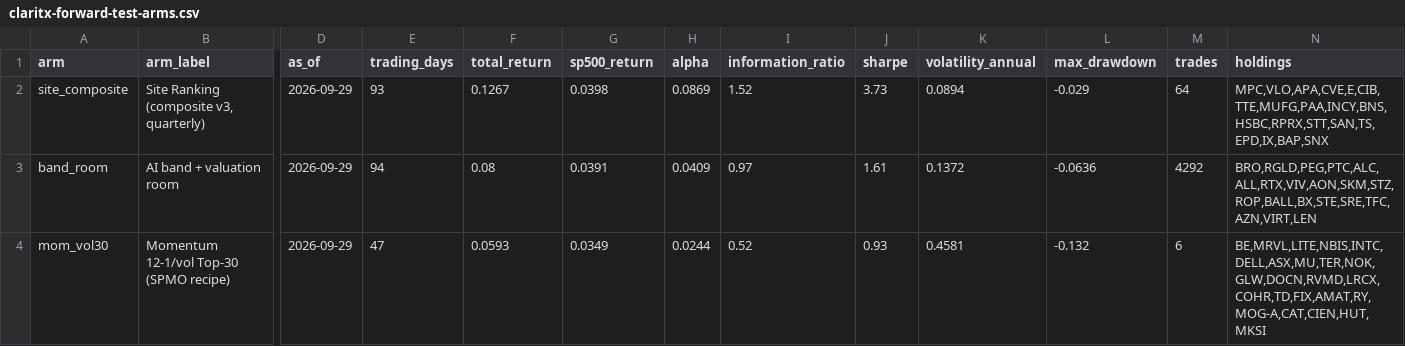
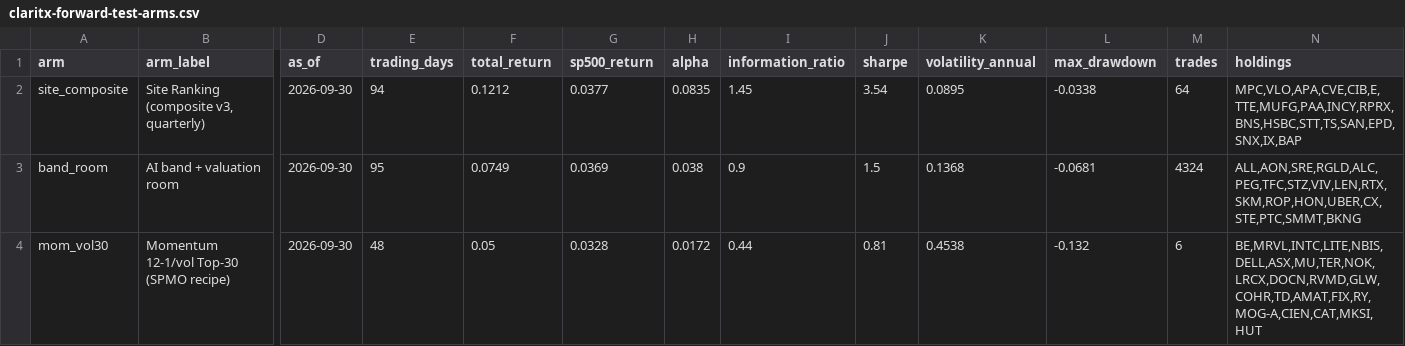
Before and after one commit to Orcules/claritx-forward-test, a CSV file: data/claritx-forward-test-arms.csv, drawn as a sheet; only a part is shown, gaps mark what is left out; the diff covers the shown part only; the diff names each change by its address in the sheet, - before the commit and + after, or states it on an @@ line.

```diff
--- a/data/claritx-forward-test-arms.csv
+++ b/data/claritx-forward-test-arms.csv
-D2:D4 (as_of): 2026-09-29
+D2:D4 (as_of): 2026-09-30
-E2 (trading_days): 93
+E2 (trading_days): 94
-F2 (total_return): 0.1267
+F2 (total_return): 0.1212
-G2 (sp500_return): 0.0398
+G2 (sp500_return): 0.0377
-H2 (alpha): 0.0869
+H2 (alpha): 0.0835
-I2 (information_ratio): 1.52
+I2 (information_ratio): 1.45
-J2 (sharpe): 3.73
+J2 (sharpe): 3.54
-K2 (volatility_annual): 0.0894
+K2 (volatility_annual): 0.0895
-L2 (max_drawdown): -0.029
+L2 (max_drawdown): -0.0338
-N2 (holdings): MPC,VLO,APA,CVE,E,CIB,TTE,MUFG,PAA,INCY,BNS,HSBC,RPRX,STT,SAN,TS,EPD,IX,BAP,SNX
+N2 (holdings): MPC,VLO,APA,CVE,CIB,E,TTE,MUFG,PAA,INCY,RPRX,BNS,HSBC,STT,TS,SAN,EPD,SNX,IX,BAP
-E3 (trading_days): 94
+E3 (trading_days): 95
-F3 (total_return): 0.08
+F3 (total_return): 0.0749
-G3 (sp500_return): 0.0391
+G3 (sp500_return): 0.0369
-H3 (alpha): 0.0409
+H3 (alpha): 0.038
-I3 (information_ratio): 0.97
+I3 (information_ratio): 0.9
-J3 (sharpe): 1.61
+J3 (sharpe): 1.5
-K3 (volatility_annual): 0.1372
+K3 (volatility_annual): 0.1368
-L3 (max_drawdown): -0.0636
+L3 (max_drawdown): -0.0681
-M3 (trades): 4292
+M3 (trades): 4324
-N3 (holdings): BRO,RGLD,PEG,PTC,ALC,ALL,RTX,VIV,AON,SKM,STZ,ROP,BALL,BX,STE,SRE,TFC,AZN,VIRT,LEN
+N3 (holdings): ALL,AON,SRE,RGLD,ALC,PEG,TFC,STZ,VIV,LEN,RTX,SKM,ROP,HON,UBER,CX,STE,PTC,SMMT,BKNG
-E4 (trading_days): 47
+E4 (trading_days): 48
-F4 (total_return): 0.0593
+F4 (total_return): 0.05
-G4 (sp500_return): 0.0349
+G4 (sp500_return): 0.0328
-H4 (alpha): 0.0244
+H4 (alpha): 0.0172
-I4 (information_ratio): 0.52
+I4 (information_ratio): 0.44
-J4 (sharpe): 0.93
+J4 (sharpe): 0.81
-K4 (volatility_annual): 0.4581
+K4 (volatility_annual): 0.4538
-N4 (holdings): BE,MRVL,LITE,NBIS,INTC,DELL,ASX,MU,TER,NOK,GLW,DOCN,RVMD,LRCX,COHR,TD,FIX,AMAT,RY,MOG-A,CAT,CIEN,HUT,MKSI
+N4 (holdings): BE,MRVL,INTC,LITE,NBIS,DELL,ASX,MU,TER,NOK,LRCX,DOCN,RVMD,GLW,COHR,TD,AMAT,FIX,RY,MOG-A,CIEN,CAT,MKSI,HUT
```
Also changed, not shown: 121 edited cells elsewhere in this file, data/claritx-cohort-history.csv, data/claritx-forward-test-daily.csv, 2 other files.
